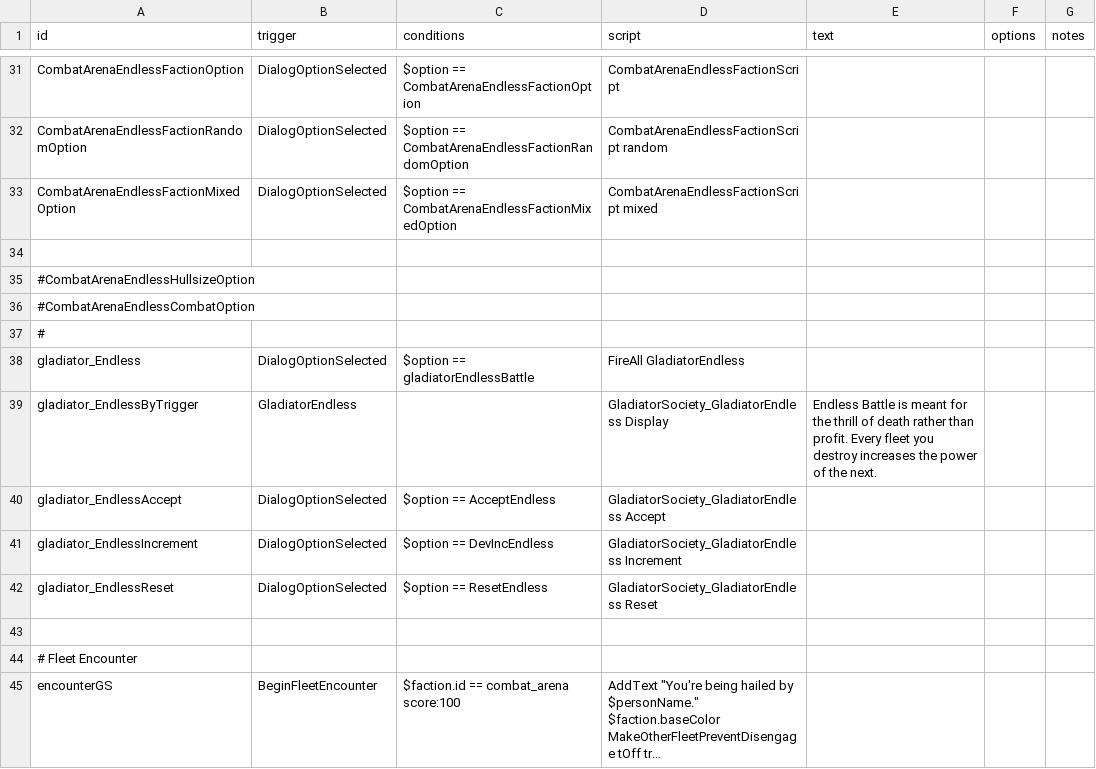
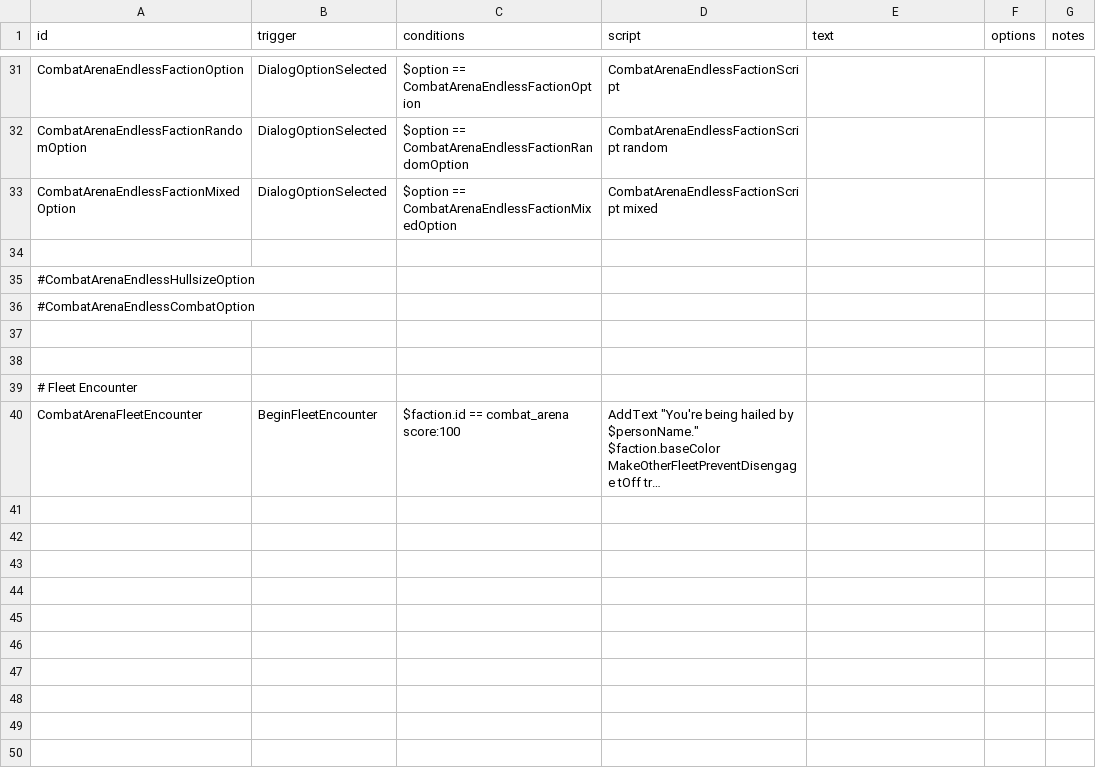
Before and after one commit to DarkbordermanModding/Starsector-CombatArena, a CSV file: data/campaign/rules.csv, drawn as a sheet; only a part is shown, gaps mark what is left out; long unchanged cells end in …; removed rows and columns are numbered as before the commit, all else as after; the diff names each change by its address in the sheet, - before the commit and + after, or states it on an @@ line.

```diff
--- a/data/campaign/rules.csv
+++ b/data/campaign/rules.csv
-A37 (id): #
+A37 (id): (empty)
-row 38: gladiator_Endless | DialogOptionSelected | $option == gladiatorEndlessBattle | FireAll GladiatorEndless
-row 39: gladiator_EndlessByTrigger | GladiatorEndless |  | GladiatorSociety_GladiatorEndless Display | Endless Battle is meant for the thrill of death rather than profit. Every fleet you destroy increases the power of the next.
-row 40: gladiator_EndlessAccept | DialogOptionSelected | $option == AcceptEndless | GladiatorSociety_GladiatorEndless Accept
-row 41: gladiator_EndlessIncrement | DialogOptionSelected | $option == DevIncEndless | GladiatorSociety_GladiatorEndless Increment
-row 42: gladiator_EndlessReset | DialogOptionSelected | $option == ResetEndless | GladiatorSociety_GladiatorEndless Reset
-A40 (id): encounterGS
+A40 (id): CombatArenaFleetEncounter
```
Also changed, not shown: 7 other files.
